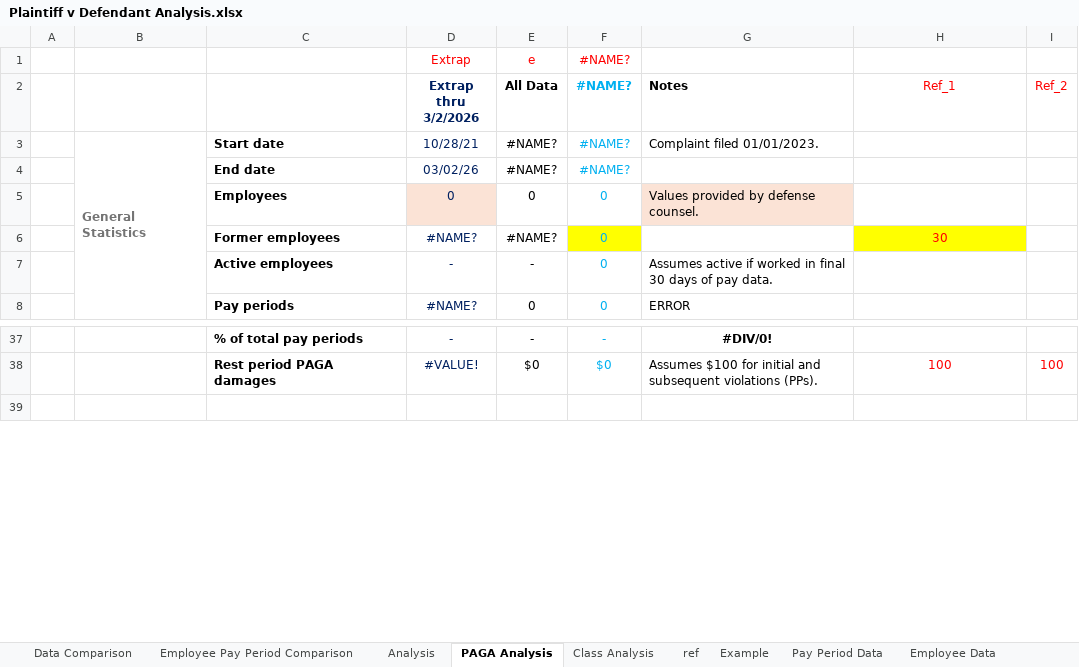
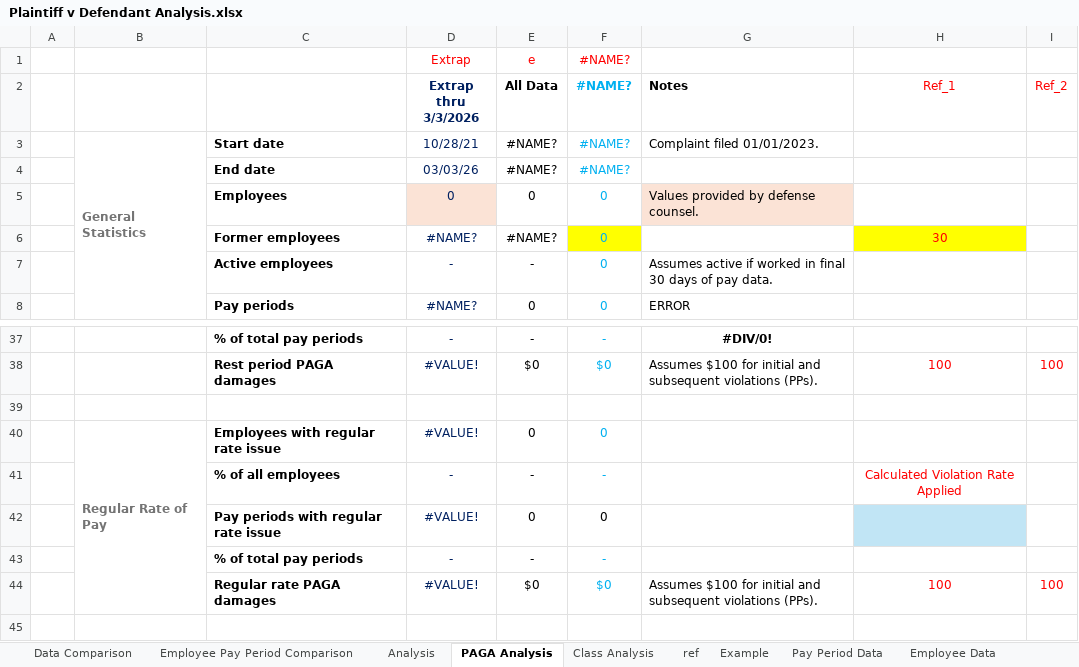
Before and after one commit to anellogabe/ads, an Excel workbook: case_template/Plaintiff v Defendant Analysis.xlsx, sheet PAGA Analysis, drawn as a sheet; only a part is shown, gaps mark what is left out; values as stored, in another font and other column widths than the file's, no borders; conditional formats not drawn; 1 other sheet too large or unreadable and not compared; the diff names each change by its address in the sheet, - before the commit and + after, or states it on an @@ line.

Commit message:
Update Plaintiff v Defendant Analysis.xlsx

```diff
--- a/case_template/Plaintiff v Defendant Analysis.xlsx (sheet PAGA Analysis)
+++ b/case_template/Plaintiff v Defendant Analysis.xlsx (sheet PAGA Analysis)
-D2: Extrap thru 3/2/2026
+D2: Extrap thru 3/3/2026
-D4 (Extrap thru 3/3/2026): 03/02/26
+D4 (Extrap thru 3/3/2026): 03/03/26
+row 39: (empty)
+row 40:  | Regular Rate of Pay | Employees with regular rate issue | #VALUE! | 0 | 0
+row 41:  |  | % of all employees | - | - | - |  | Calculated Violation Rate Applied
+row 42:  |  | Pay periods with regular rate issue | #VALUE! | 0 | 0
+row 43:  |  | % of total pay periods | - | - | -
+row 44:  |  | Regular rate PAGA damages | #VALUE! | $0 | $0 | Assumes $100 for initial and subsequent violations (PPs). | 100 | 100
```
Also changed, not shown: sheet Class Analysis, sheet Data Comparison, sheet ref, formulas that keep their value.
